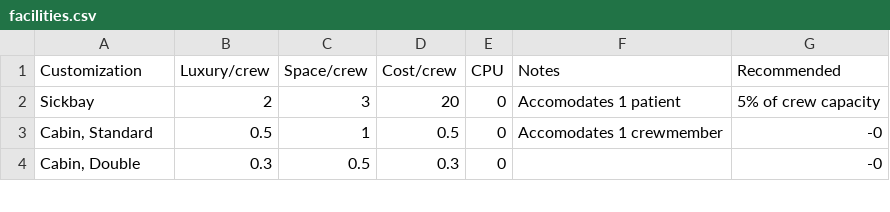
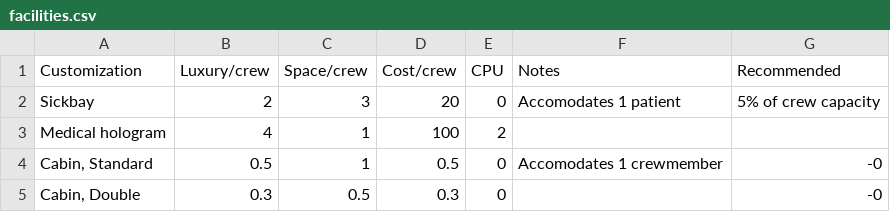
Before and after one commit to herosheets/woin-starships, a CSV file: starship_data/facilities.csv, drawn as a sheet; only a part is shown; the diff names each change by its address in the sheet, - before the commit and + after, or states it on an @@ line.

Commit message:
Update facilities.csv

```diff
--- a/starship_data/facilities.csv
+++ b/starship_data/facilities.csv
+row 3: Medical hologram | 4 | 1 | 100 | 2
```
